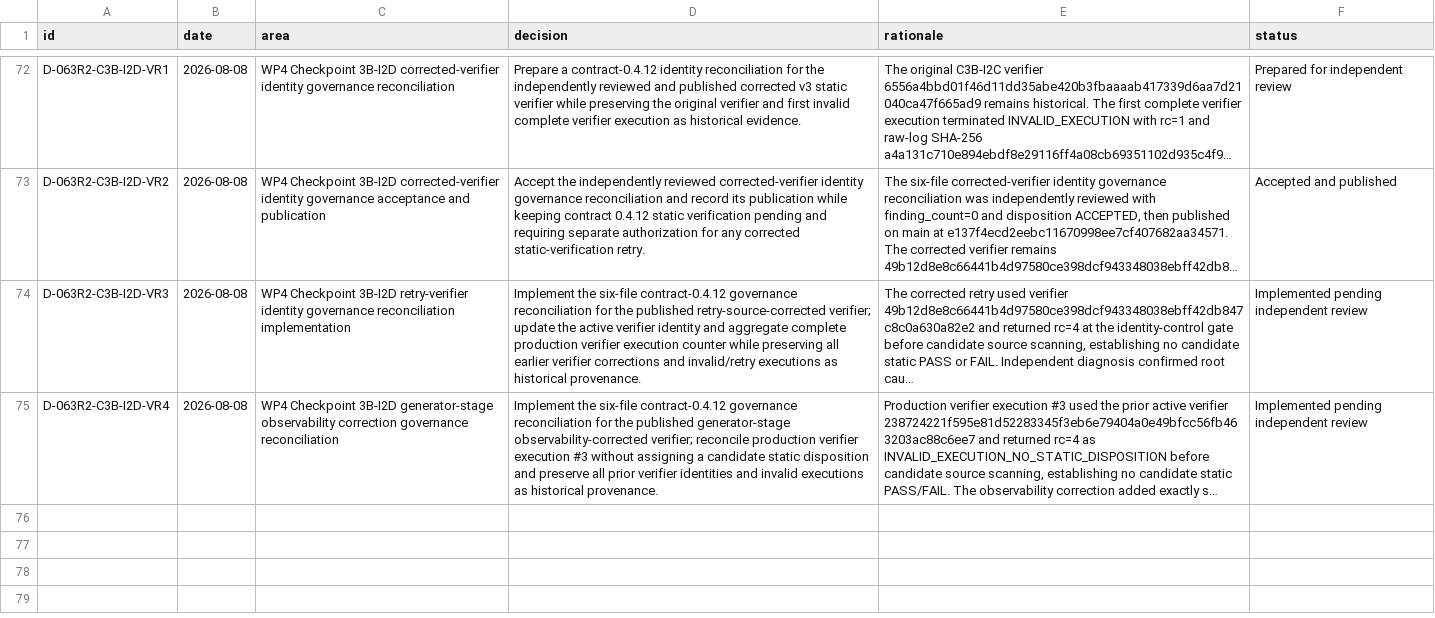
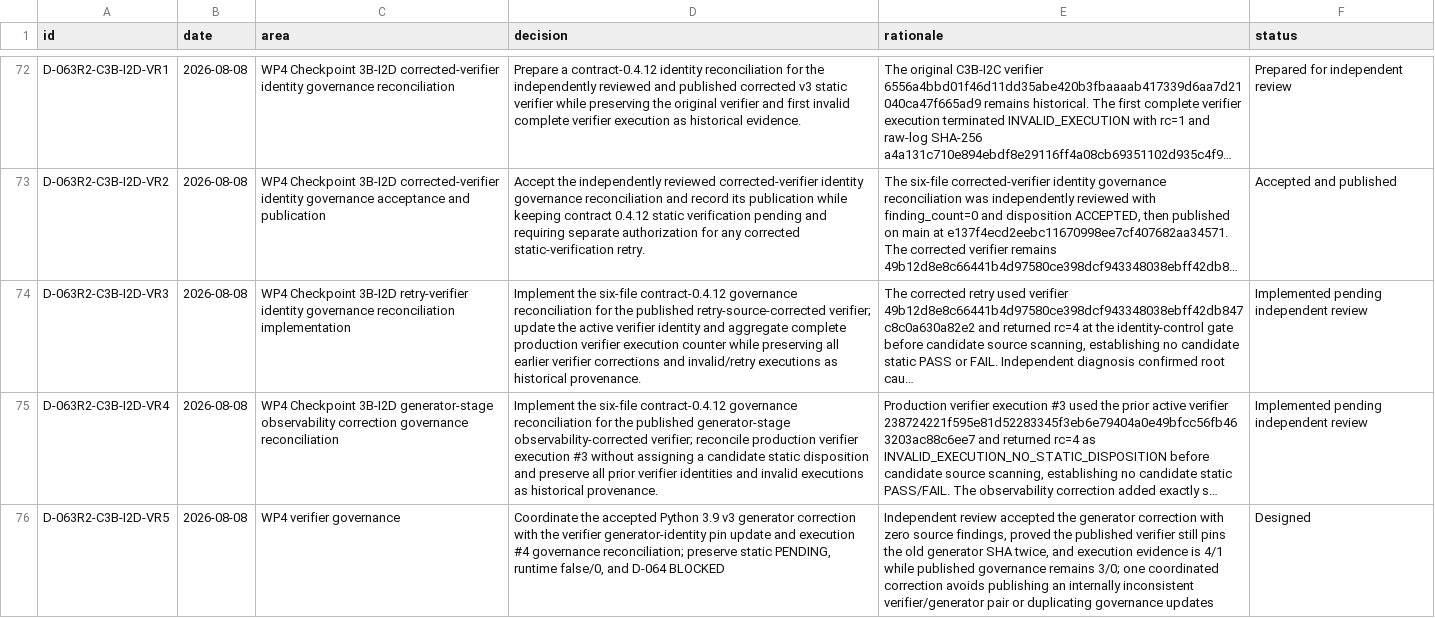
Before and after one commit to Zartharas/mission-aware-satellite-cyber-recovery, a CSV file: tracker/decision_log.csv, drawn as a sheet; only a part is shown, gaps mark what is left out; long unchanged cells end in …; the diff names each change by its address in the sheet, - before the commit and + after, or states it on an @@ line.

Commit message:
WP4: publish C3B-I2D coordinated correction

```diff
--- a/tracker/decision_log.csv
+++ b/tracker/decision_log.csv
+row 76: D-063R2-C3B-I2D-VR5 | 2026-08-08 | WP4 verifier governance | Coordinate the accepted Python 3.9 v3 generator correction with the verifier generator-identity pin update and execution #4 governance reconciliation; preserve static PENDING, runtime false/0, and D-064 BLOCKED | Independent review accepted the generator correction with zero source findings, proved the published verifier still pins the old generator SHA twice, and execution evidence is 4/1 while published governance remains 3/0; one coordinated correction avoids publishing an internally inconsistent verifier/generator pair or duplicating governance updates | Designed
```
Also changed, not shown: tracker/work_packages.csv, 6 other files.
